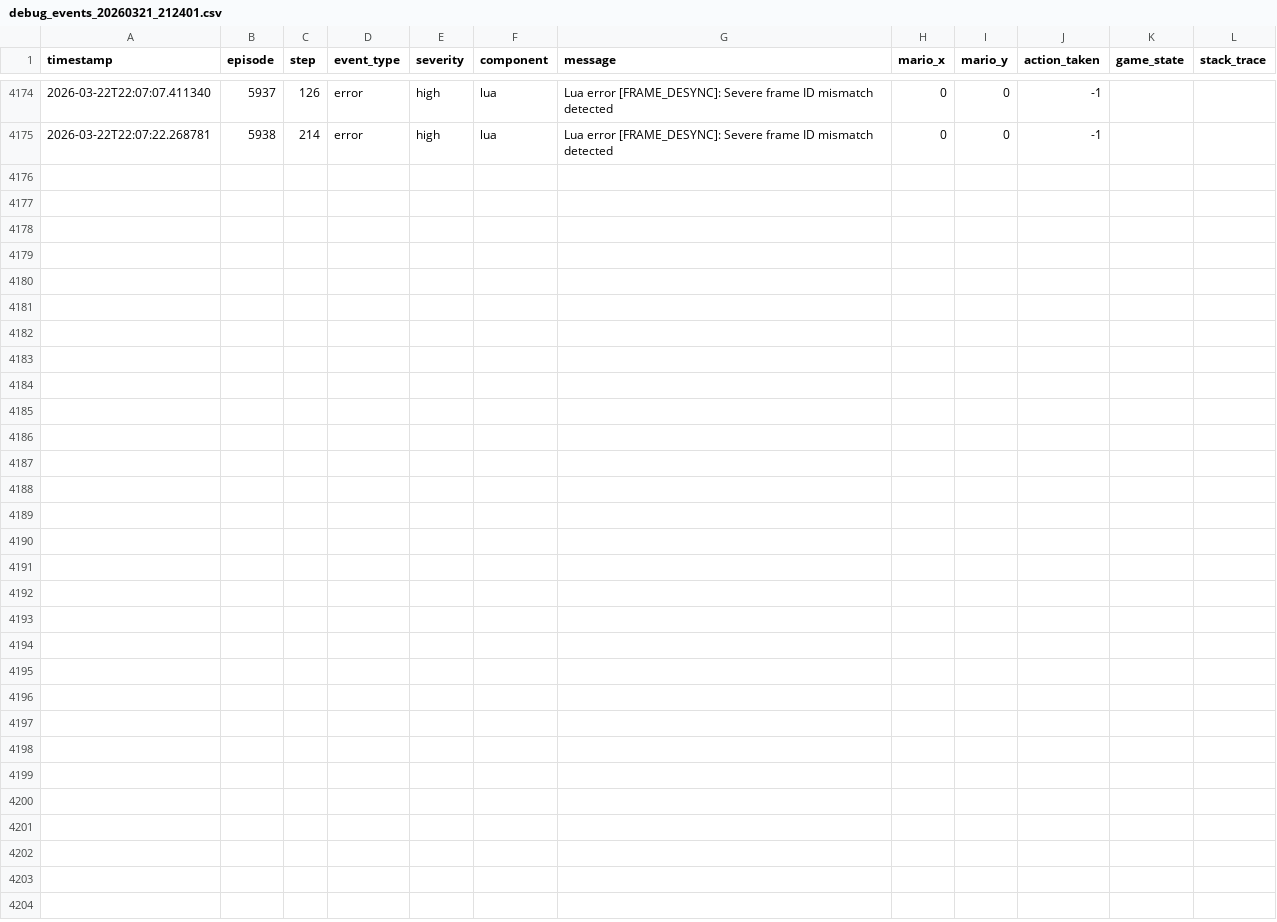
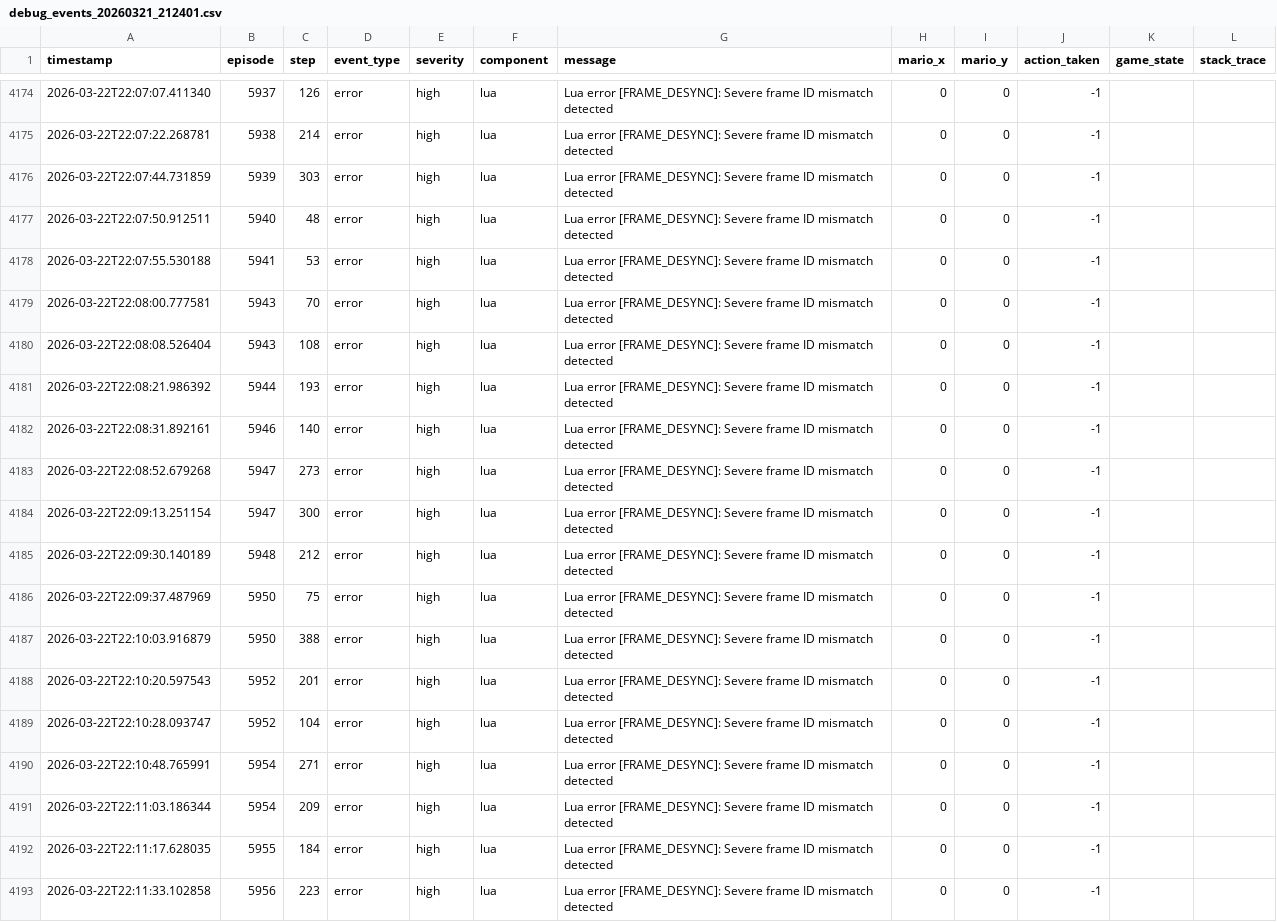
Before and after one commit to RynAgain/Super-Mario-Bot-V3, a CSV file: logs/debug_events_20260321_212401.csv, drawn as a sheet; only a part is shown, gaps mark what is left out; the diff names each change by its address in the sheet, - before the commit and + after, or states it on an @@ line.

```diff
--- a/logs/debug_events_20260321_212401.csv
+++ b/logs/debug_events_20260321_212401.csv
+row 4176: 2026-03-22T22:07:44.731859 | 5939 | 303 | error | high | lua | Lua error [FRAME_DESYNC]: Severe frame ID mismatch detected | 0 | 0 | -1
+row 4177: 2026-03-22T22:07:50.912511 | 5940 | 48 | error | high | lua | Lua error [FRAME_DESYNC]: Severe frame ID mismatch detected | 0 | 0 | -1
+row 4178: 2026-03-22T22:07:55.530188 | 5941 | 53 | error | high | lua | Lua error [FRAME_DESYNC]: Severe frame ID mismatch detected | 0 | 0 | -1
+row 4179: 2026-03-22T22:08:00.777581 | 5943 | 70 | error | high | lua | Lua error [FRAME_DESYNC]: Severe frame ID mismatch detected | 0 | 0 | -1
+row 4180: 2026-03-22T22:08:08.526404 | 5943 | 108 | error | high | lua | Lua error [FRAME_DESYNC]: Severe frame ID mismatch detected | 0 | 0 | -1
+row 4181: 2026-03-22T22:08:21.986392 | 5944 | 193 | error | high | lua | Lua error [FRAME_DESYNC]: Severe frame ID mismatch detected | 0 | 0 | -1
+row 4182: 2026-03-22T22:08:31.892161 | 5946 | 140 | error | high | lua | Lua error [FRAME_DESYNC]: Severe frame ID mismatch detected | 0 | 0 | -1
+row 4183: 2026-03-22T22:08:52.679268 | 5947 | 273 | error | high | lua | Lua error [FRAME_DESYNC]: Severe frame ID mismatch detected | 0 | 0 | -1
+row 4184: 2026-03-22T22:09:13.251154 | 5947 | 300 | error | high | lua | Lua error [FRAME_DESYNC]: Severe frame ID mismatch detected | 0 | 0 | -1
+row 4185: 2026-03-22T22:09:30.140189 | 5948 | 212 | error | high | lua | Lua error [FRAME_DESYNC]: Severe frame ID mismatch detected | 0 | 0 | -1
+row 4186: 2026-03-22T22:09:37.487969 | 5950 | 75 | error | high | lua | Lua error [FRAME_DESYNC]: Severe frame ID mismatch detected | 0 | 0 | -1
+row 4187: 2026-03-22T22:10:03.916879 | 5950 | 388 | error | high | lua | Lua error [FRAME_DESYNC]: Severe frame ID mismatch detected | 0 | 0 | -1
+row 4188: 2026-03-22T22:10:20.597543 | 5952 | 201 | error | high | lua | Lua error [FRAME_DESYNC]: Severe frame ID mismatch detected | 0 | 0 | -1
+row 4189: 2026-03-22T22:10:28.093747 | 5952 | 104 | error | high | lua | Lua error [FRAME_DESYNC]: Severe frame ID mismatch detected | 0 | 0 | -1
+row 4190: 2026-03-22T22:10:48.765991 | 5954 | 271 | error | high | lua | Lua error [FRAME_DESYNC]: Severe frame ID mismatch detected | 0 | 0 | -1
+row 4191: 2026-03-22T22:11:03.186344 | 5954 | 209 | error | high | lua | Lua error [FRAME_DESYNC]: Severe frame ID mismatch detected | 0 | 0 | -1
+row 4192: 2026-03-22T22:11:17.628035 | 5955 | 184 | error | high | lua | Lua error [FRAME_DESYNC]: Severe frame ID mismatch detected | 0 | 0 | -1
+row 4193: 2026-03-22T22:11:33.102858 | 5956 | 223 | error | high | lua | Lua error [FRAME_DESYNC]: Severe frame ID mismatch detected | 0 | 0 | -1
```
Also changed, not shown: 21 other files.
